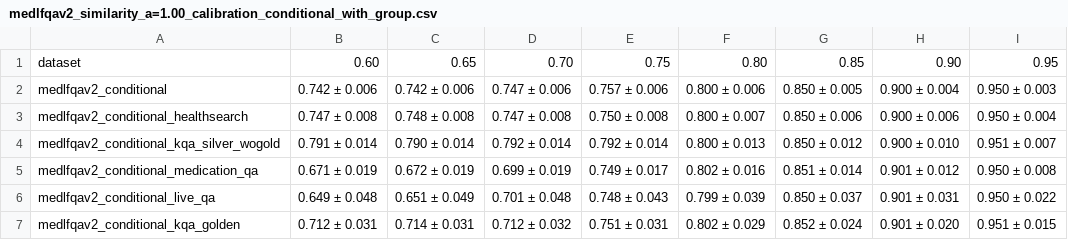
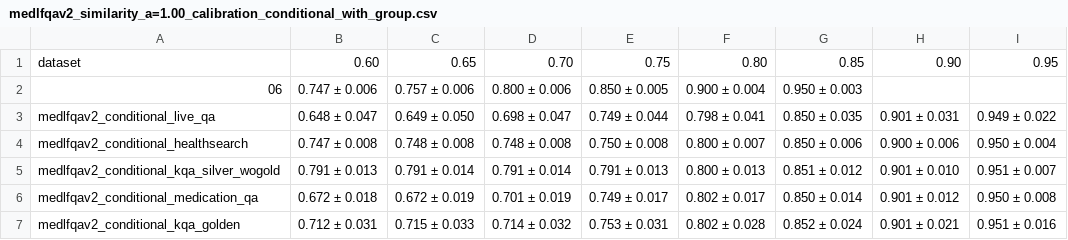
Before and after one commit to n4feng/rag_conformal_pred, a CSV file: conditional/data/out/medlfqav2_similarity_a=1.00_calibration_conditional_with_group.csv, drawn as a sheet.

```diff
--- a/conditional/data/out/medlfqav2_similarity_a=1.00_calibration_conditional_with_group.csv
+++ b/conditional/data/out/medlfqav2_similarity_a=1.00_calibration_conditional_with_group.csv
@@ -1,7 +1,7 @@
 dataset,0.60,0.65,0.70,0.75,0.80,0.85,0.90,0.95
-medlfqav2_conditional,0.742 ± 0.006,0.742 ± 0.006,0.747 ± 0.006,0.757 ± 0.006,0.800 ± 0.006,0.850 ± 0.005,0.900 ± 0.004,0.950 ± 0.003
-medlfqav2_conditional_healthsearch,0.747 ± 0.008,0.748 ± 0.008,0.747 ± 0.008,0.750 ± 0.008,0.800 ± 0.007,0.850 ± 0.006,0.900 ± 0.006,0.950 ± 0.004
-medlfqav2_conditional_kqa_silver_wogold,0.791 ± 0.014,0.790 ± 0.014,0.792 ± 0.014,0.792 ± 0.014,0.800 ± 0.013,0.850 ± 0.012,0.900 ± 0.010,0.951 ± 0.007
-medlfqav2_conditional_medication_qa,0.671 ± 0.019,0.672 ± 0.019,0.699 ± 0.019,0.749 ± 0.017,0.802 ± 0.016,0.851 ± 0.014,0.901 ± 0.012,0.950 ± 0.008
-medlfqav2_conditional_live_qa,0.649 ± 0.048,0.651 ± 0.049,0.701 ± 0.048,0.748 ± 0.043,0.799 ± 0.039,0.850 ± 0.037,0.901 ± 0.031,0.950 ± 0.022
-medlfqav2_conditional_kqa_golden,0.712 ± 0.031,0.714 ± 0.031,0.712 ± 0.032,0.751 ± 0.031,0.802 ± 0.029,0.852 ± 0.024,0.901 ± 0.020,0.951 ± 0.015
+06,0.747 ± 0.006,0.757 ± 0.006,0.800 ± 0.006,0.850 ± 0.005,0.900 ± 0.004,0.950 ± 0.003
+medlfqav2_conditional_live_qa,0.648 ± 0.047,0.649 ± 0.050,0.698 ± 0.047,0.749 ± 0.044,0.798 ± 0.041,0.850 ± 0.035,0.901 ± 0.031,0.949 ± 0.022
+medlfqav2_conditional_healthsearch,0.747 ± 0.008,0.748 ± 0.008,0.748 ± 0.008,0.750 ± 0.008,0.800 ± 0.007,0.850 ± 0.006,0.900 ± 0.006,0.950 ± 0.004
+medlfqav2_conditional_kqa_silver_wogold,0.791 ± 0.013,0.791 ± 0.014,0.791 ± 0.014,0.791 ± 0.013,0.800 ± 0.013,0.851 ± 0.012,0.901 ± 0.010,0.951 ± 0.007
+medlfqav2_conditional_medication_qa,0.672 ± 0.018,0.672 ± 0.019,0.701 ± 0.019,0.749 ± 0.017,0.802 ± 0.017,0.850 ± 0.014,0.901 ± 0.012,0.950 ± 0.008
+medlfqav2_conditional_kqa_golden,0.712 ± 0.031,0.715 ± 0.033,0.714 ± 0.032,0.753 ± 0.031,0.802 ± 0.028,0.852 ± 0.024,0.901 ± 0.021,0.951 ± 0.016
```
Also changed, not shown: conditional/data/out/medlfqav2_similarity_a=1.00_calibration_conditional.csv, 11 other files.
